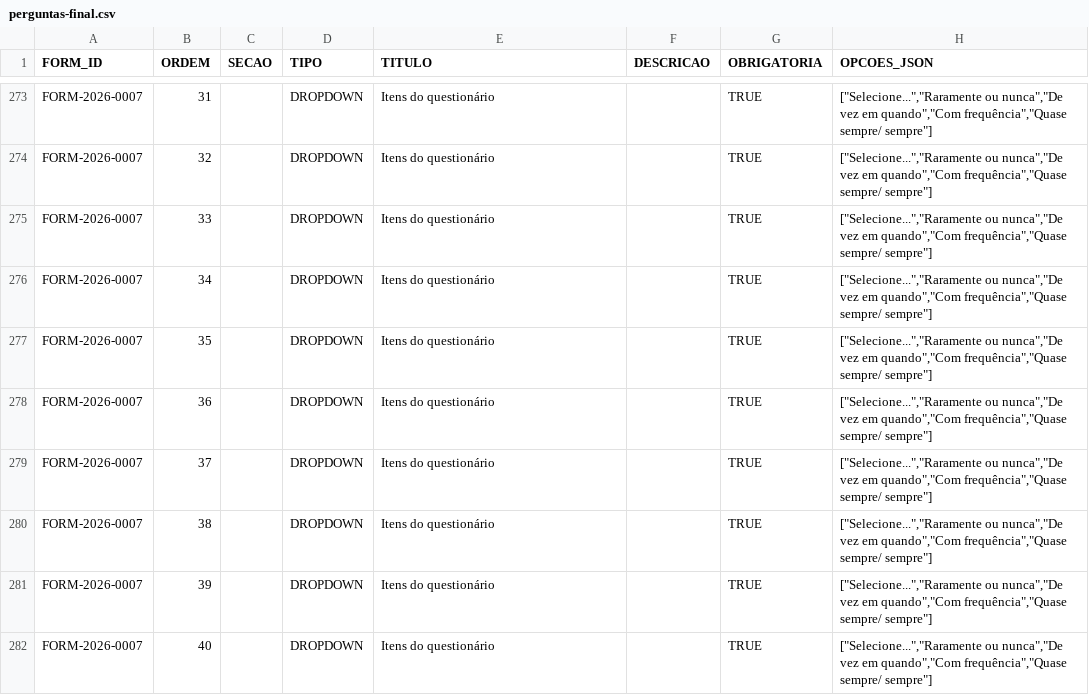
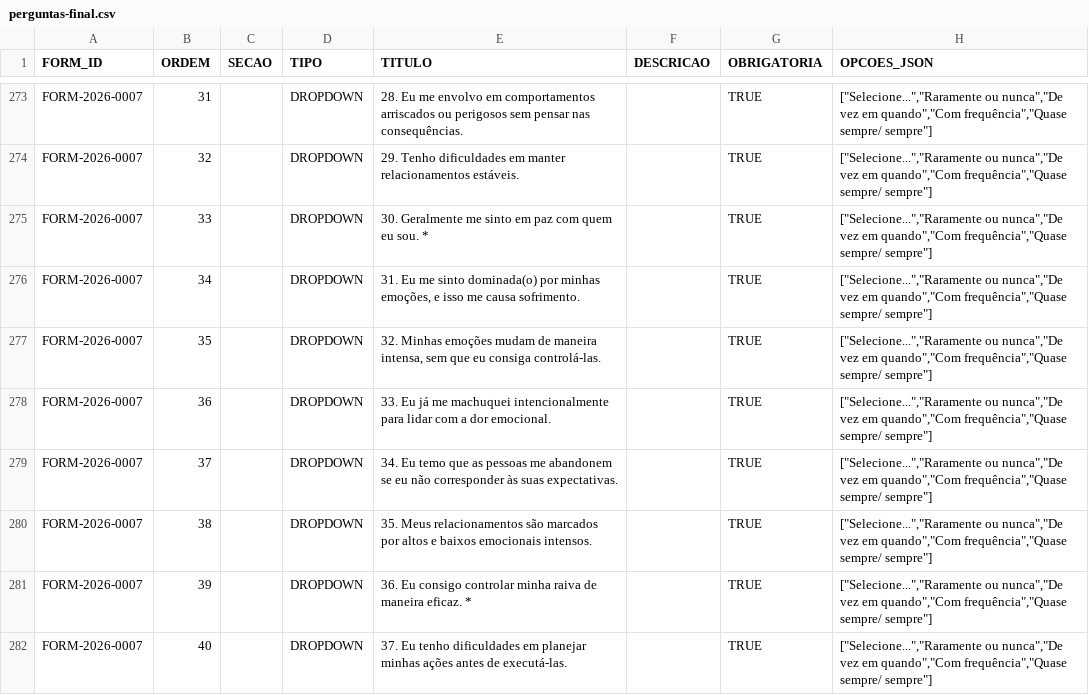
Before and after one commit to ricmurtapsicologia/Inicio-de-Jornada-Terapeutica, a CSV file: audits/forms-factory/perguntas-final.csv, drawn as a sheet; only a part is shown, gaps mark what is left out; the diff covers the shown part only; the diff names each change by its address in the sheet, - before the commit and + after, or states it on an @@ line.

```diff
--- a/audits/forms-factory/perguntas-final.csv
+++ b/audits/forms-factory/perguntas-final.csv
-E273 (TITULO): Itens do questionário
+E273 (TITULO): 28. Eu me envolvo em comportamentos arriscados ou perigosos sem pensar nas consequências.
-E274 (TITULO): Itens do questionário
+E274 (TITULO): 29. Tenho dificuldades em manter relacionamentos estáveis.
-E275 (TITULO): Itens do questionário
+E275 (TITULO): 30. Geralmente me sinto em paz com quem eu sou. *
-E276 (TITULO): Itens do questionário
+E276 (TITULO): 31. Eu me sinto dominada(o) por minhas emoções, e isso me causa sofrimento.
-E277 (TITULO): Itens do questionário
+E277 (TITULO): 32. Minhas emoções mudam de maneira intensa, sem que eu consiga controlá-las.
-E278 (TITULO): Itens do questionário
+E278 (TITULO): 33. Eu já me machuquei intencionalmente para lidar com a dor emocional.
-E279 (TITULO): Itens do questionário
+E279 (TITULO): 34. Eu temo que as pessoas me abandonem se eu não corresponder às suas expectativas.
-E280 (TITULO): Itens do questionário
+E280 (TITULO): 35. Meus relacionamentos são marcados por altos e baixos emocionais intensos.
-E281 (TITULO): Itens do questionário
+E281 (TITULO): 36. Eu consigo controlar minha raiva de maneira eficaz. *
-E282 (TITULO): Itens do questionário
+E282 (TITULO): 37. Eu tenho dificuldades em planejar minhas ações antes de executá-las.
```
Also changed, not shown: 55 edited cells elsewhere in this file, audits/forms-factory/formularios-final.csv, 5 other files.
